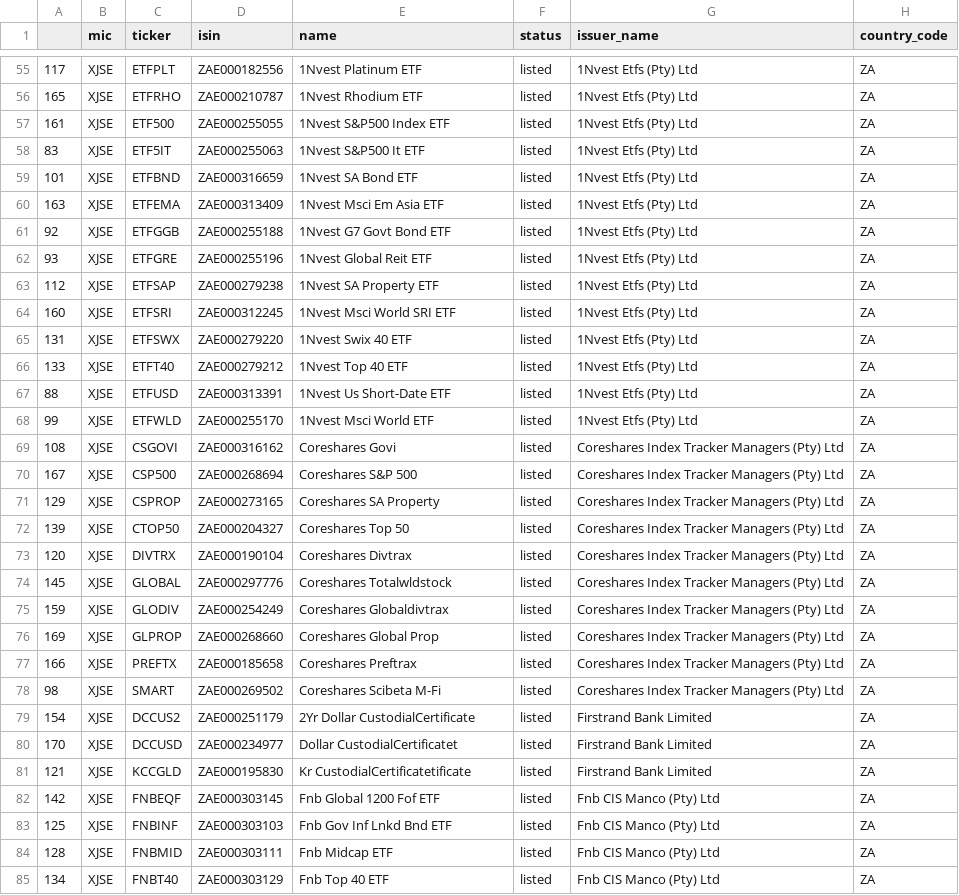
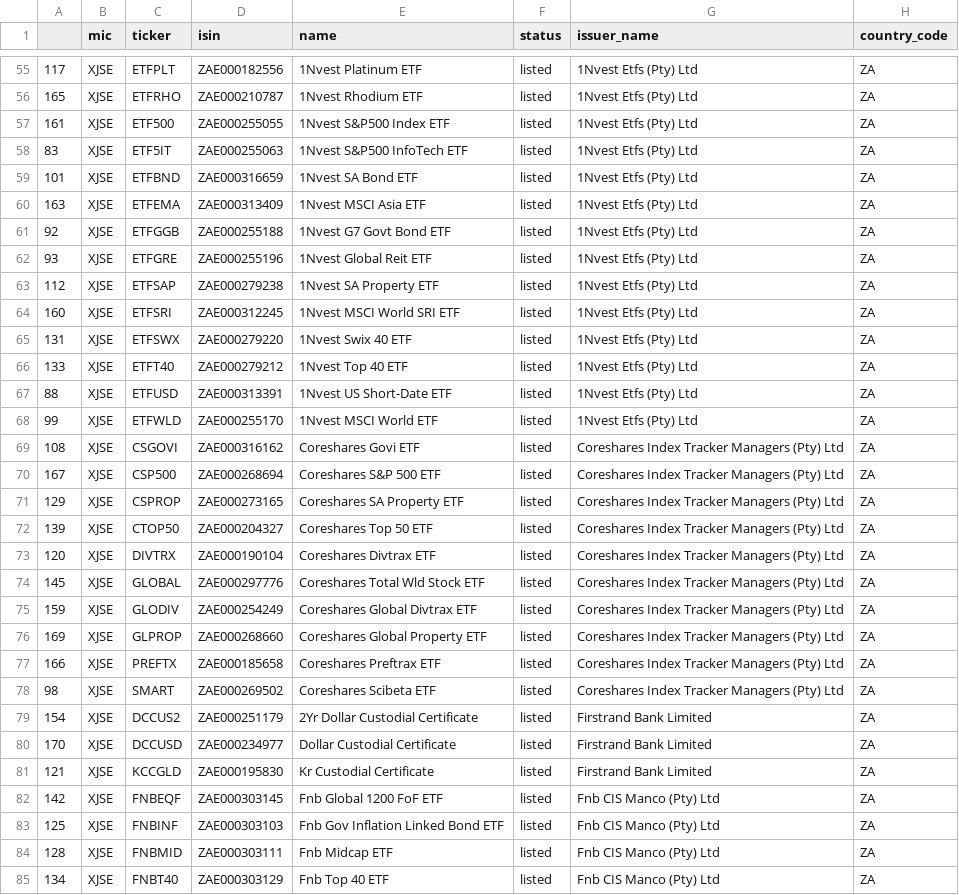
Before and after one commit to justinsolms/asset_base, a CSV file: data/static/ETFMeta.csv, drawn as a sheet; only a part is shown, gaps mark what is left out; the diff covers the shown part only; the diff names each change by its address in the sheet, - before the commit and + after, or states it on an @@ line.

Commit message:
update: Fixed names ETF `ETFMeta.csv`

```diff
--- a/data/static/ETFMeta.csv
+++ b/data/static/ETFMeta.csv
-E58 (name): 1Nvest S&P500 It ETF
+E58 (name): 1Nvest S&P500 InfoTech ETF
-E60 (name): 1Nvest Msci Em Asia ETF
+E60 (name): 1Nvest MSCI Asia ETF
-E64 (name): 1Nvest Msci World SRI ETF
+E64 (name): 1Nvest MSCI World SRI ETF
-E67 (name): 1Nvest Us Short-Date ETF
+E67 (name): 1Nvest US Short-Date ETF
-E68 (name): 1Nvest Msci World ETF
+E68 (name): 1Nvest MSCI World ETF
-E69 (name): Coreshares Govi
+E69 (name): Coreshares Govi ETF
-E70 (name): Coreshares S&P 500
+E70 (name): Coreshares S&P 500 ETF
-E71 (name): Coreshares SA Property
+E71 (name): Coreshares SA Property ETF
-E72 (name): Coreshares Top 50
+E72 (name): Coreshares Top 50 ETF
-E73 (name): Coreshares Divtrax
+E73 (name): Coreshares Divtrax ETF
-E74 (name): Coreshares Totalwldstock
+E74 (name): Coreshares Total Wld Stock ETF
-E75 (name): Coreshares Globaldivtrax
+E75 (name): Coreshares Global Divtrax ETF
-E76 (name): Coreshares Global Prop
+E76 (name): Coreshares Global Property ETF
-E77 (name): Coreshares Preftrax
+E77 (name): Coreshares Preftrax ETF
-E78 (name): Coreshares Scibeta M-Fi
+E78 (name): Coreshares Scibeta ETF
-E79 (name): 2Yr Dollar CustodialCertificate
+E79 (name): 2Yr Dollar Custodial Certificate
-E80 (name): Dollar CustodialCertificatet
+E80 (name): Dollar Custodial Certificate
-E81 (name): Kr CustodialCertificatetificate
+E81 (name): Kr Custodial Certificate
-E82 (name): Fnb Global 1200 Fof ETF
+E82 (name): Fnb Global 1200 FoF ETF
-E83 (name): Fnb Gov Inf Lnkd Bnd ETF
+E83 (name): Fnb Gov Inflation Linked Bond ETF
```
Also changed, not shown: 52 edited cells elsewhere in this file.
